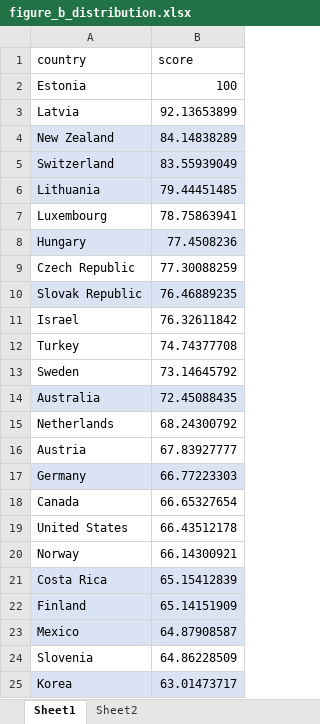
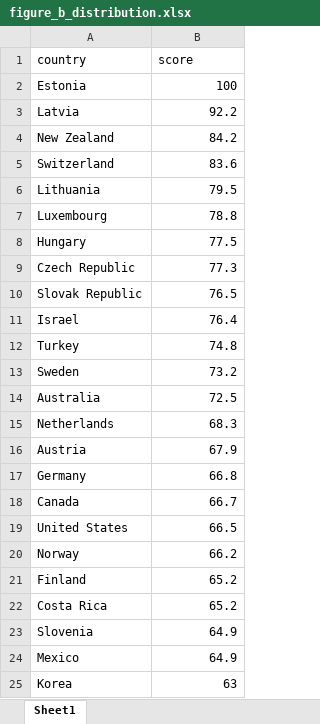
Before and after one commit to TaxFoundation/international-tax-competitiveness-index, an Excel workbook: final_outputs/figure_b_distribution.xlsx, sheet Sheet1, drawn as a sheet; only a part is shown; values as stored, in another font and other column widths than the file's, no borders; charts and pictures and table styles not drawn; removed rows and columns are numbered as before the commit, all else as after; the diff covers the shown part only; the diff names each change by its address in the sheet, - before the commit and + after, or states it on an @@ line.

```diff
--- a/final_outputs/figure_b_distribution.xlsx (sheet Sheet1)
+++ b/final_outputs/figure_b_distribution.xlsx (sheet Sheet1)
-sheet tab: Sheet2
-B3 (score): 92.13653899
+B3 (score): 92.2
-A4:B6 fill: #DAE3F3
+A4:B6 fill: none
-B4 (score): 84.14838289
+B4 (score): 84.2
-B5 (score): 83.55939049
+B5 (score): 83.6
-B6 (score): 79.44451485
+B6 (score): 79.5
-B7 (score): 78.75863941
+B7 (score): 78.8
-A8:B8 fill: #DAE3F3
+A8:B8 fill: none
-B8 (score): 77.4508236
+B8 (score): 77.5
-B9 (score): 77.30088259
+B9 (score): 77.3
-A10:B10 fill: #DAE3F3
+A10:B10 fill: none
-B10 (score): 76.46889235
+B10 (score): 76.5
-B11 (score): 76.32611842
+B11 (score): 76.4
-B12 (score): 74.74377708
+B12 (score): 74.8
-B13 (score): 73.14645792
+B13 (score): 73.2
-A14:B14 fill: #DAE3F3
+A14:B14 fill: none
-B14 (score): 72.45088435
+B14 (score): 72.5
-B15 (score): 68.24300792
+B15 (score): 68.3
-B16 (score): 67.83927777
+B16 (score): 67.9
-A17:B17 fill: #DAE3F3
+A17:B17 fill: none
-B17 (score): 66.77223303
+B17 (score): 66.8
-B18 (score): 66.65327654
+B18 (score): 66.7
-B19 (score): 66.43512178
+B19 (score): 66.5
-B20 (score): 66.14300921
+B20 (score): 66.2
-row 21: Costa Rica | 65.15412839
-A21:B21 fill: #DAE3F3
+A21:B21 fill: none
-B21 (score): 65.14151909
+B21 (score): 65.2
-row 23: Mexico | 64.87908587
+row 22: Costa Rica | 65.2
-B23 (score): 64.86228509
+B23 (score): 64.9
+row 24: Mexico | 64.9
-A25:B25 fill: #DAE3F3
+A25:B25 fill: none
-B25 (score): 63.01473717
+B25 (score): 63
```
Also changed, not shown: 1 added row, 1 removed row, 13 edited cells and cell formats elsewhere in this sheet, charts or pictures.
